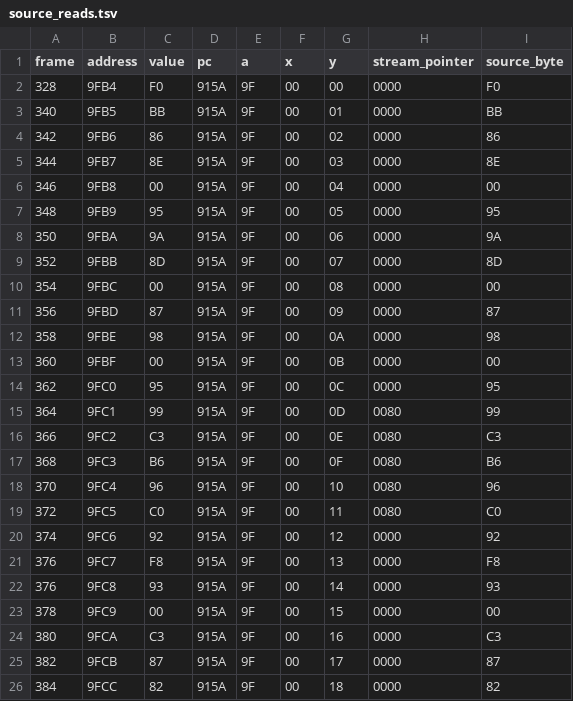
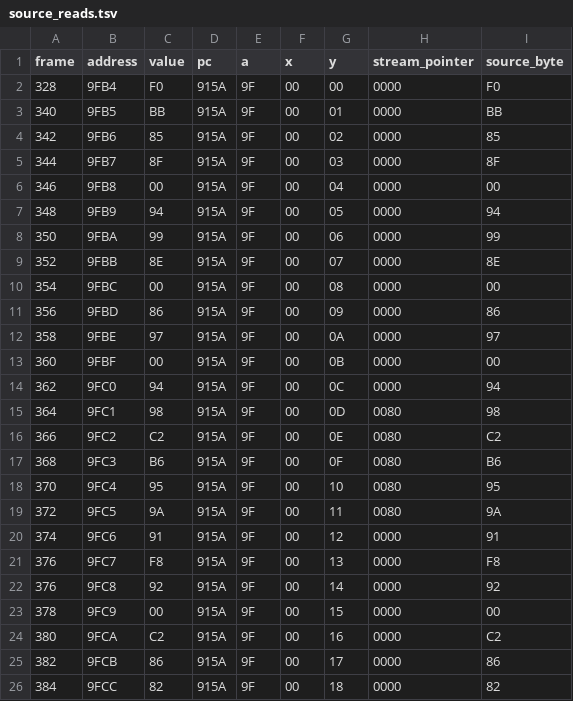
Before and after one commit to kakduki/kunio-period-drama-korean-patch, a TSV file: rom_analysis/full_pointer_forced_samples/ptr000/source_reads.tsv, drawn as a sheet; only a part is shown; the diff covers the shown part only.

```diff
--- a/rom_analysis/full_pointer_forced_samples/ptr000/source_reads.tsv
+++ b/rom_analysis/full_pointer_forced_samples/ptr000/source_reads.tsv
@@ -3,24 +3,24 @@ frame	address	value	pc	a	x	y	stream_pointer	source_byte
 340	9FB5	BB	915A	9F	00	01	0000	BB
-342	9FB6	86	915A	9F	00	02	0000	86
-344	9FB7	8E	915A	9F	00	03	0000	8E
+342	9FB6	85	915A	9F	00	02	0000	85
+344	9FB7	8F	915A	9F	00	03	0000	8F
 346	9FB8	00	915A	9F	00	04	0000	00
-348	9FB9	95	915A	9F	00	05	0000	95
-350	9FBA	9A	915A	9F	00	06	0000	9A
-352	9FBB	8D	915A	9F	00	07	0000	8D
+348	9FB9	94	915A	9F	00	05	0000	94
+350	9FBA	99	915A	9F	00	06	0000	99
+352	9FBB	8E	915A	9F	00	07	0000	8E
 354	9FBC	00	915A	9F	00	08	0000	00
-356	9FBD	87	915A	9F	00	09	0000	87
-358	9FBE	98	915A	9F	00	0A	0000	98
+356	9FBD	86	915A	9F	00	09	0000	86
+358	9FBE	97	915A	9F	00	0A	0000	97
 360	9FBF	00	915A	9F	00	0B	0000	00
-362	9FC0	95	915A	9F	00	0C	0000	95
-364	9FC1	99	915A	9F	00	0D	0080	99
-366	9FC2	C3	915A	9F	00	0E	0080	C3
+362	9FC0	94	915A	9F	00	0C	0000	94
+364	9FC1	98	915A	9F	00	0D	0080	98
+366	9FC2	C2	915A	9F	00	0E	0080	C2
 368	9FC3	B6	915A	9F	00	0F	0080	B6
-370	9FC4	96	915A	9F	00	10	0080	96
-372	9FC5	C0	915A	9F	00	11	0080	C0
-374	9FC6	92	915A	9F	00	12	0000	92
+370	9FC4	95	915A	9F	00	10	0080	95
+372	9FC5	9A	915A	9F	00	11	0080	9A
+374	9FC6	91	915A	9F	00	12	0000	91
 376	9FC7	F8	915A	9F	00	13	0000	F8
-376	9FC8	93	915A	9F	00	14	0000	93
+376	9FC8	92	915A	9F	00	14	0000	92
 378	9FC9	00	915A	9F	00	15	0000	00
-380	9FCA	C3	915A	9F	00	16	0000	C3
-382	9FCB	87	915A	9F	00	17	0000	87
+380	9FCA	C2	915A	9F	00	16	0000	C2
+382	9FCB	86	915A	9F	00	17	0000	86
 384	9FCC	82	915A	9F	00	18	0000	82
```
Also changed, not shown: 2 edited cells elsewhere in this file, rom_analysis/full_pointer_forced_samples/ptr025/source_reads.tsv, rom_analysis/full_pointer_forced_samples/ptr050/source_reads.tsv, 40 other files.
